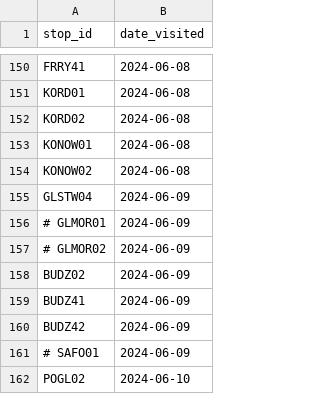
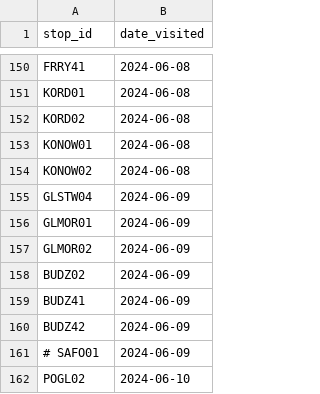
Before and after one commit to pixelsapphire/pokestops, a CSV file: playerdata/zorie/stops.csv, drawn as a sheet; only a part is shown, gaps mark what is left out.

Commit message:
Update save data

```diff
--- a/playerdata/zorie/stops.csv
+++ b/playerdata/zorie/stops.csv
@@ -155,4 +155,4 @@ KONOW02,2024-06-08
 GLSTW04,2024-06-09
-# GLMOR01,2024-06-09
-# GLMOR02,2024-06-09
+GLMOR01,2024-06-09
+GLMOR02,2024-06-09
 BUDZ02,2024-06-09
```
Also changed, not shown: 50 other files.
